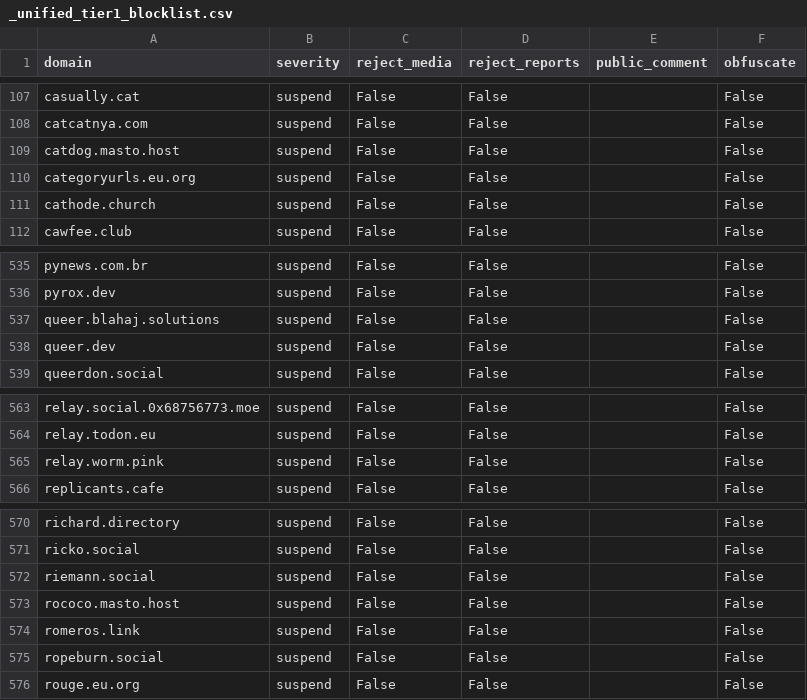
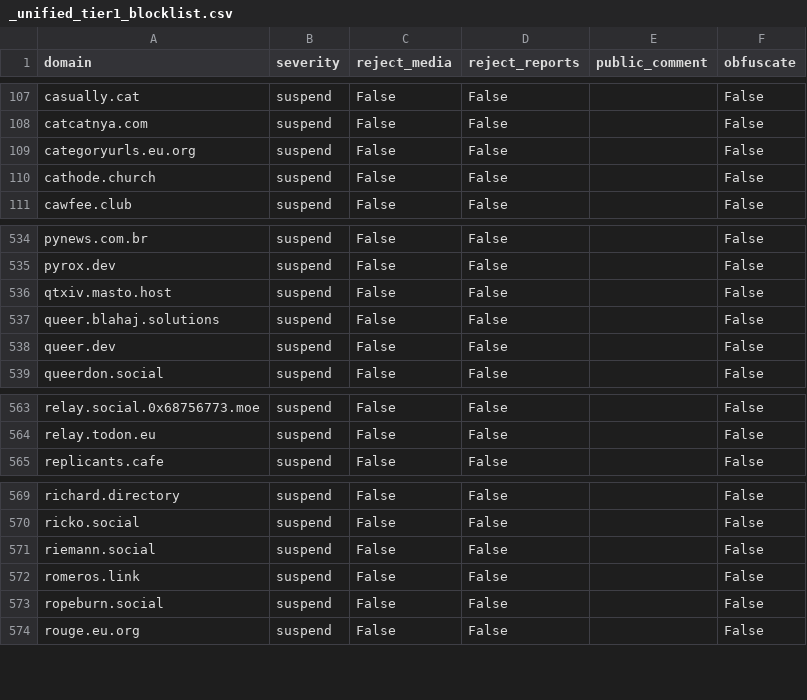
Before and after one commit to kromonos/fedi-health, a CSV file: _unified_tier1_blocklist.csv, drawn as a sheet; only a part is shown, gaps mark what is left out; removed rows and columns are numbered as before the commit, all else as after; the diff names each change by its address in the sheet, - before the commit and + after, or states it on an @@ line.

```diff
--- a/_unified_tier1_blocklist.csv
+++ b/_unified_tier1_blocklist.csv
-row 109: catdog.masto.host | suspend | False | False |  | False
+row 536: qtxiv.masto.host | suspend | False | False |  | False
-row 565: relay.worm.pink | suspend | False | False |  | False
-row 573: rococo.masto.host | suspend | False | False |  | False
```
Also changed, not shown: _unified_tier0_blocklist.csv, _unified_tier2_blocklist.csv, 1 other file.
